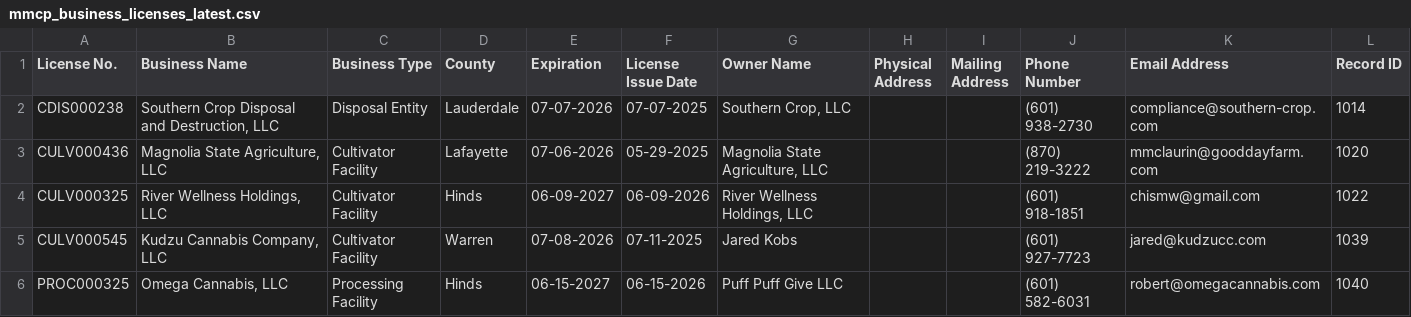
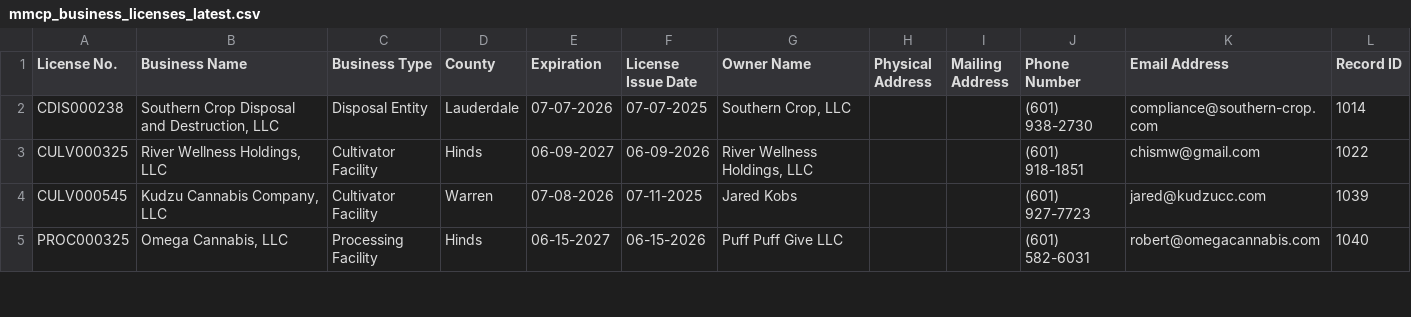
Before and after one commit to Booman008/3ma-legislative-map, a CSV file: CSV Imports/mmcp_business_licenses_latest.csv, drawn as a sheet; only a part is shown; the diff covers the shown part only.

```diff
--- a/CSV Imports/mmcp_business_licenses_latest.csv
+++ b/CSV Imports/mmcp_business_licenses_latest.csv
@@ -2,3 +2,2 @@
 "CDIS000238","Southern Crop Disposal and Destruction, LLC","Disposal Entity","Lauderdale","07-07-2026","07-07-2025","Southern Crop, LLC","","","(601) 938-2730","compliance@southern-crop.com","1014"
-"CULV000436","Magnolia State Agriculture, LLC","Cultivator Facility","Lafayette","07-06-2026","05-29-2025","Magnolia State Agriculture, LLC","","","(870) 219-3222","mmclaurin@gooddayfarm.com","1020"
 "CULV000325","River Wellness Holdings, LLC","Cultivator Facility","Hinds","06-09-2027","06-09-2026","River Wellness Holdings, LLC","","","(601) 918-1851","chismw@gmail.com","1022"
```
Also changed, not shown: 7 edited cells elsewhere in this file, CSV Imports/mmcp_county_metrics_latest.csv, 4 other files.
